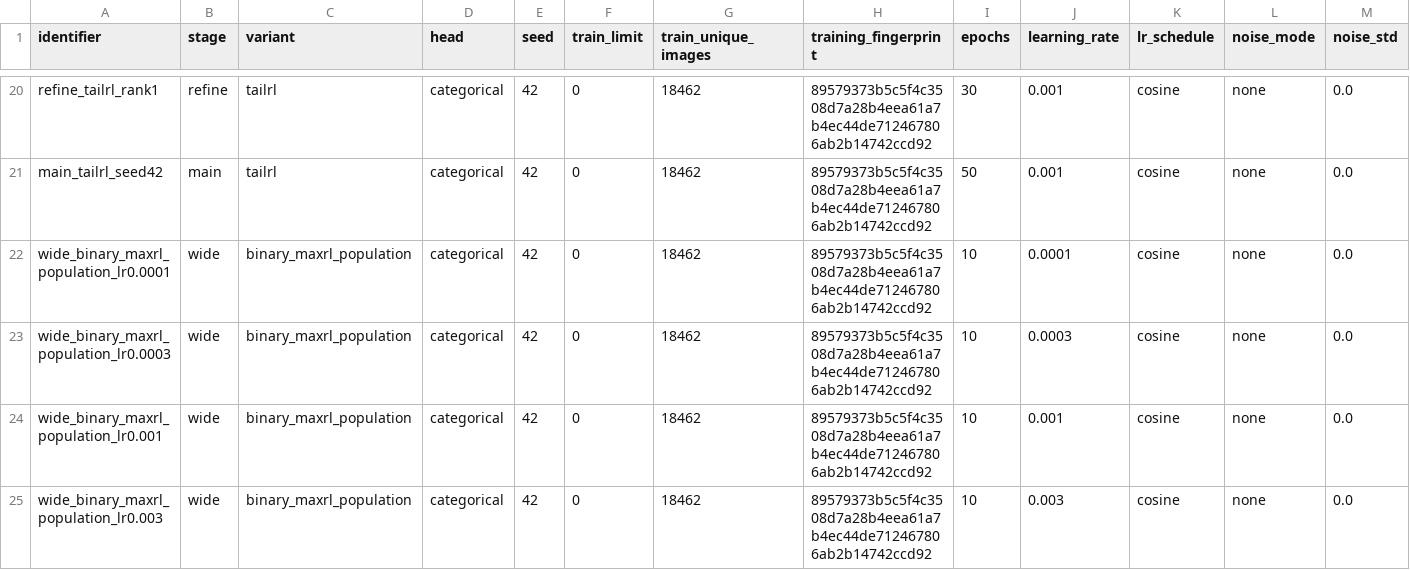
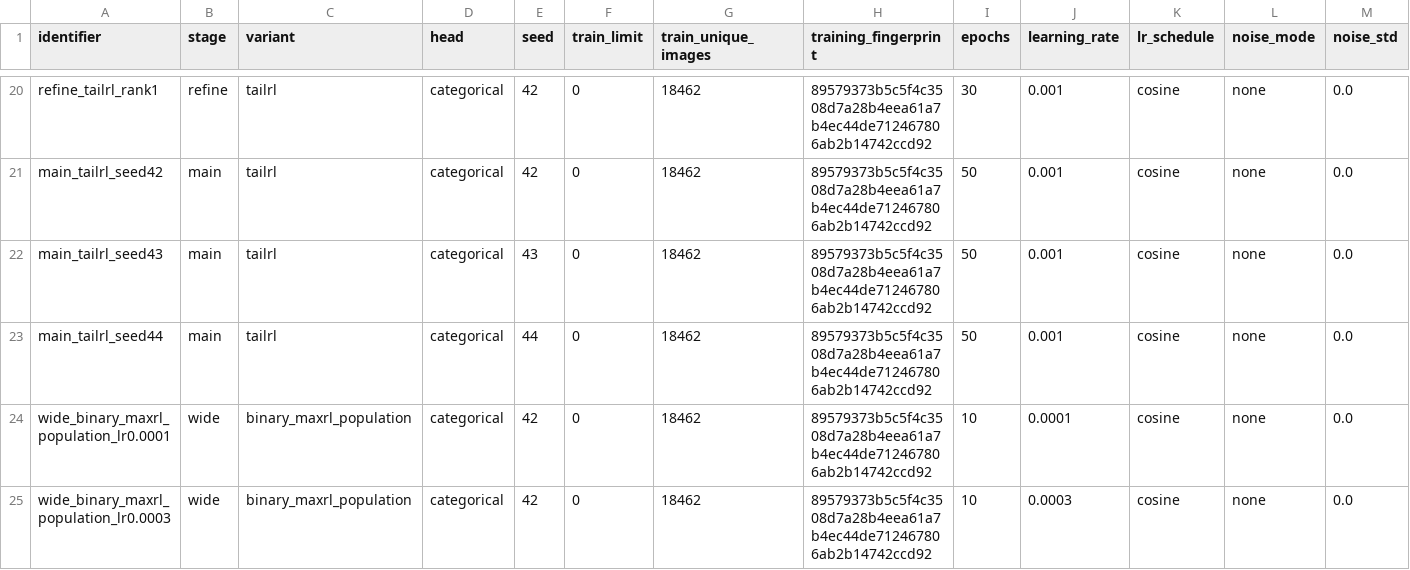
Before and after one commit to nlyu1/maxrl-statistics, a CSV file: experiments/utkface/scaled/runs.csv, drawn as a sheet; only a part is shown, gaps mark what is left out; the shorter side is filled out with more unchanged rows; rows hold the shown columns only; the diff names each change by its address in the sheet, - before the commit and + after, or states it on an @@ line.

```diff
--- a/experiments/utkface/scaled/runs.csv
+++ b/experiments/utkface/scaled/runs.csv
+row 22: main_tailrl_seed43 | main | tailrl | categorical | 43 | 0 | 18462 | 89579373b5c5f4c3508d7a28b4eea61a7b4ec44de712467806ab2b14742ccd92 | 50 | 0.001 | cosine | none | 0.0
+row 23: main_tailrl_seed44 | main | tailrl | categorical | 44 | 0 | 18462 | 89579373b5c5f4c3508d7a28b4eea61a7b4ec44de712467806ab2b14742ccd92 | 50 | 0.001 | cosine | none | 0.0
```
Also changed, not shown: experiments/utkface/scaled/dashboard-runs.csv, experiments/utkface/scaled/summary.csv, 23 other files.
